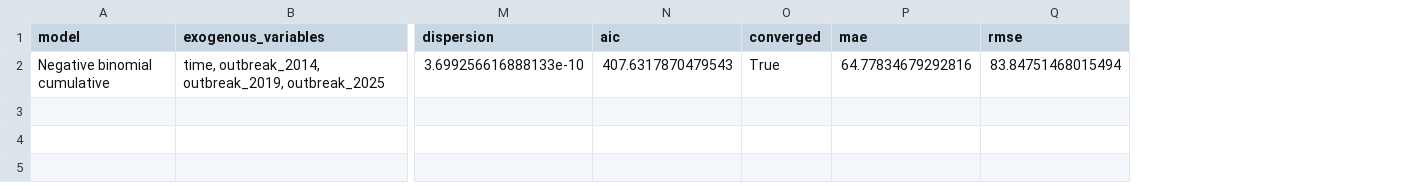
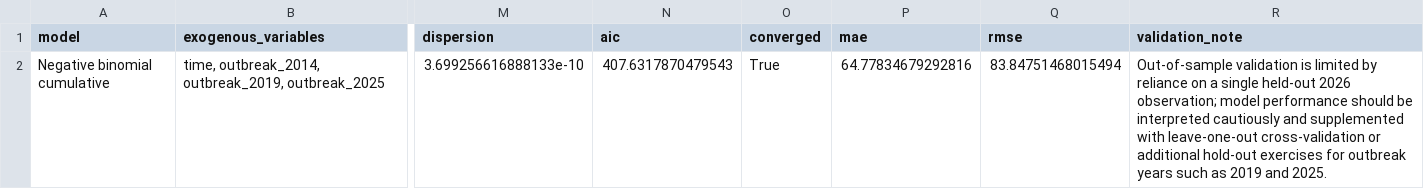
Before and after one commit to antoniombgondim/Forecasting-Measles-US, a CSV file: negative_binomial_cumulative_model_summary.csv, drawn as a sheet; only a part is shown, gaps mark what is left out; the diff names each change by its address in the sheet, - before the commit and + after, or states it on an @@ line.

```diff
--- a/negative_binomial_cumulative_model_summary.csv
+++ b/negative_binomial_cumulative_model_summary.csv
+column R (validation_note), row 2: Out-of-sample validation is limited by reliance on a single held-out 2026 observation; model performance should be interpreted cautiously and supplemented with leave-one-out cross-validation or additional hold-out exercises for outbreak years such as 2019 and 2025.
```
Also changed, not shown: autoarimax_model_summary.csv, poisson_cumulative_model_summary.csv, 15 other files.
